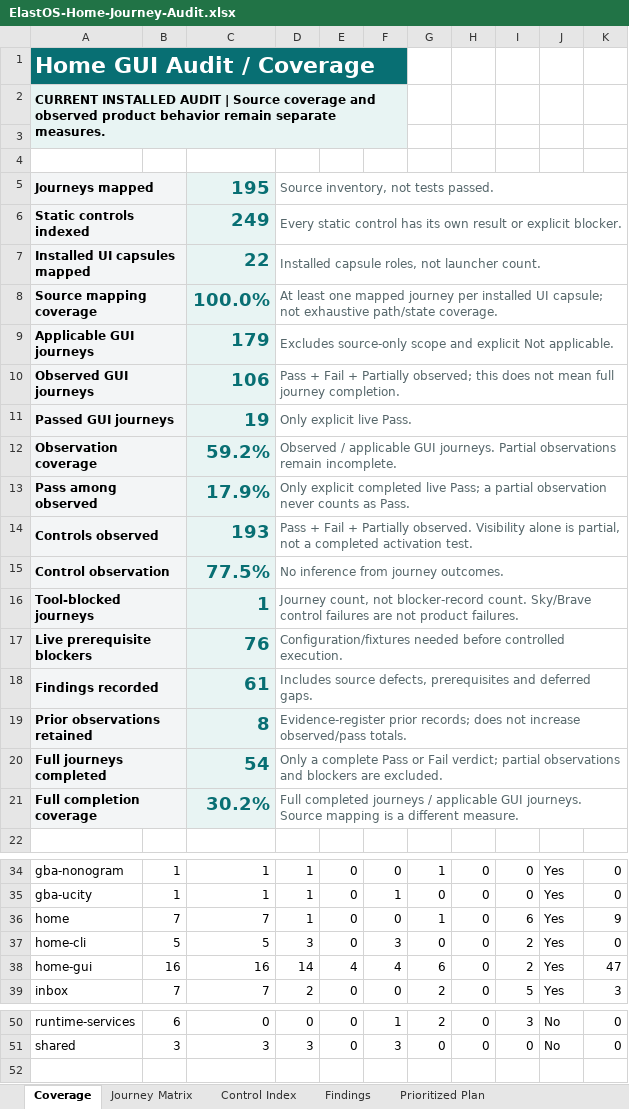
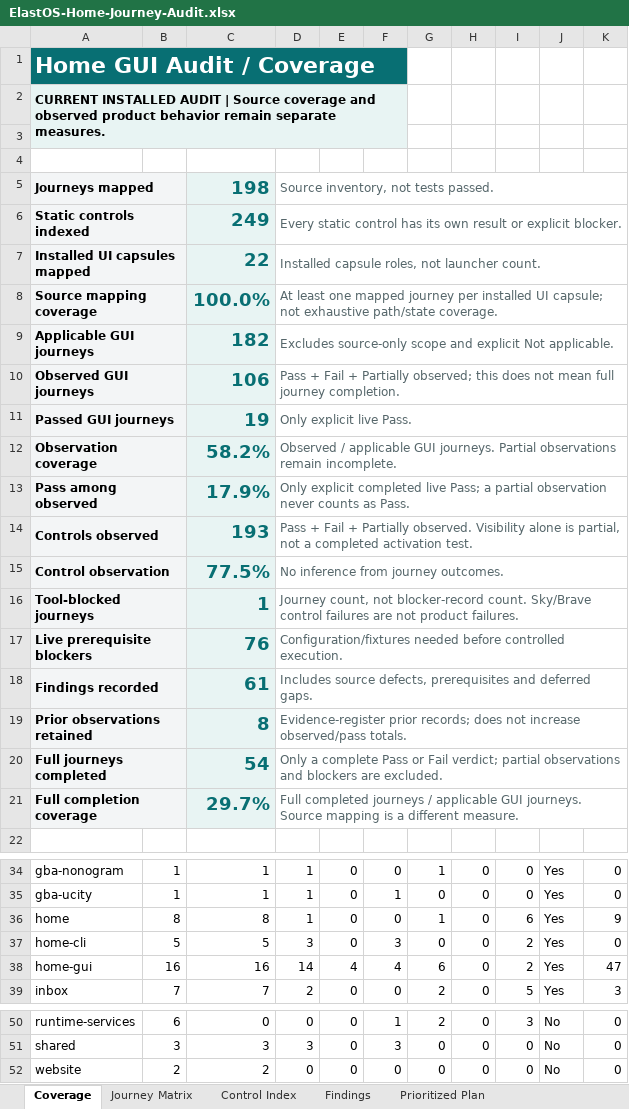
Before and after one commit to Elacity/elastos-runtime, an Excel workbook: docs/audits/ElastOS-Home-Journey-Audit.xlsx, sheet Coverage, drawn as a sheet; only a part is shown, gaps mark what is left out; values as stored, in another font and other column widths than the file's, no borders; table styles not drawn; the diff names each change by its address in the sheet, - before the commit and + after, or states it on an @@ line.

```diff
--- a/docs/audits/ElastOS-Home-Journey-Audit.xlsx (sheet Coverage)
+++ b/docs/audits/ElastOS-Home-Journey-Audit.xlsx (sheet Coverage)
-C5: 195
+C5: 198
-C9: 179
+C9: 182
-C12: 59.2%
+C12: 58.2%
-C21: 30.2%
+C21: 29.7%
-B36: 7
+B36: 8
-C36: 7
+C36: 8
+row 52: website | 2 | 2 | 0 | 0 | 0 | 0 | 0 | 0 | No | 0
```
Also changed, not shown: sheet Journey Matrix, formulas that keep their value, 28 other files.
